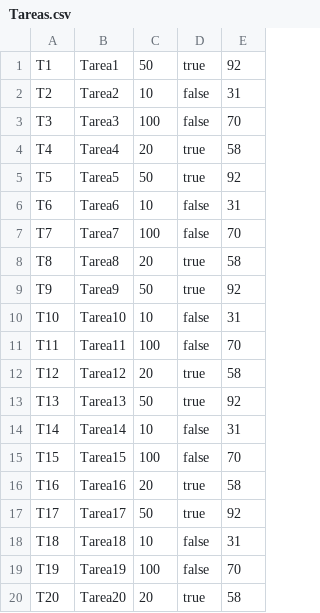
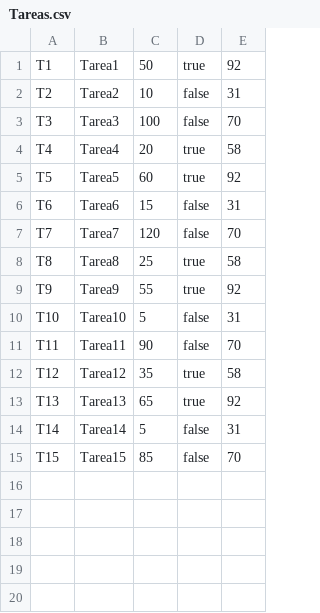
Before and after one commit to lucasAmendola/TPEprog3_amendola_lucas, a CSV file: src/tpe/datasets/Tareas.csv, drawn as a sheet.

```diff
--- a/src/tpe/datasets/Tareas.csv
+++ b/src/tpe/datasets/Tareas.csv
@@ -4,17 +4,12 @@ T3;Tarea3;100;false;70
 T4;Tarea4;20;true;58
-T5;Tarea5;50;true;92
-T6;Tarea6;10;false;31
-T7;Tarea7;100;false;70
-T8;Tarea8;20;true;58
-T9;Tarea9;50;true;92
-T10;Tarea10;10;false;31
-T11;Tarea11;100;false;70
-T12;Tarea12;20;true;58
-T13;Tarea13;50;true;92
-T14;Tarea14;10;false;31
-T15;Tarea15;100;false;70
-T16;Tarea16;20;true;58
-T17;Tarea17;50;true;92
-T18;Tarea18;10;false;31
-T19;Tarea19;100;false;70
-T20;Tarea20;20;true;58
+T5;Tarea5;60;true;92
+T6;Tarea6;15;false;31
+T7;Tarea7;120;false;70
+T8;Tarea8;25;true;58
+T9;Tarea9;55;true;92
+T10;Tarea10;5;false;31
+T11;Tarea11;90;false;70
+T12;Tarea12;35;true;58
+T13;Tarea13;65;true;92
+T14;Tarea14;5;false;31
+T15;Tarea15;85;false;70
```
Also changed, not shown: 2 other files.
